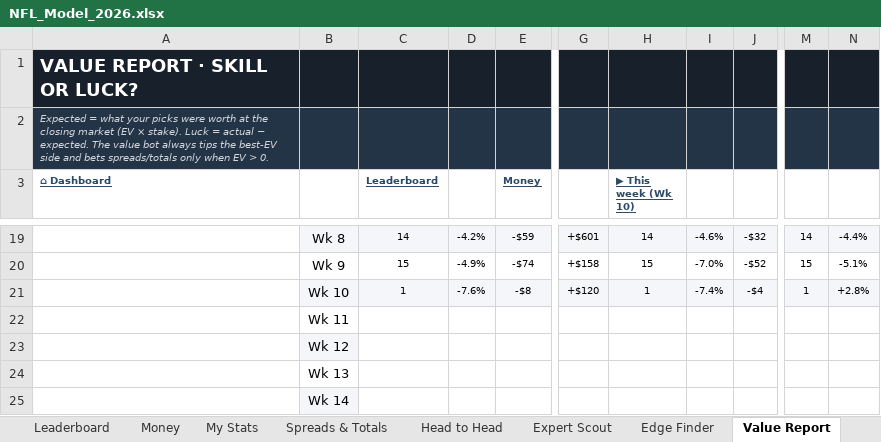
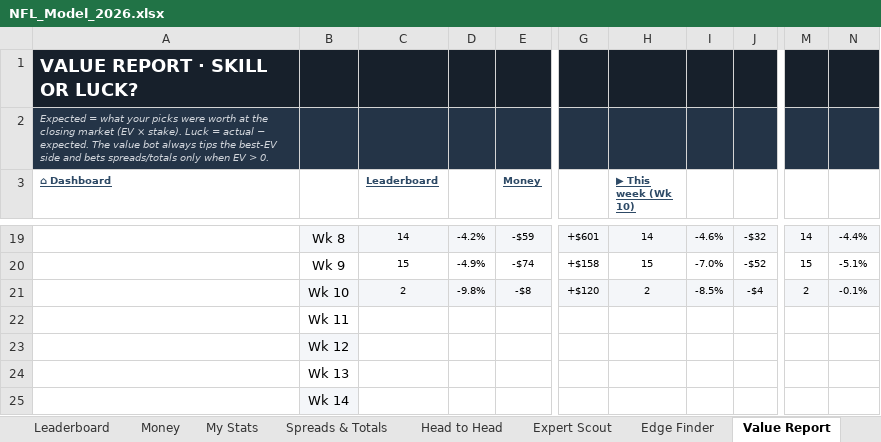
Before and after one commit to THOMASNOONAN155/tios-data, an Excel workbook: nfl-model/output/NFL_Model_2026.xlsx, sheet Value Report, drawn as a sheet; only a part is shown, gaps mark what is left out; values as stored, in another font and other column widths than the file's, no borders; charts and pictures and conditional formats not drawn; the diff names each change by its address in the sheet, - before the commit and + after, or states it on an @@ line.

```diff
--- a/nfl-model/output/NFL_Model_2026.xlsx (sheet Value Report)
+++ b/nfl-model/output/NFL_Model_2026.xlsx (sheet Value Report)
-C21 (Leaderboard): 1
+C21 (Leaderboard): 2
-D21: -7.6%
+D21: -9.8%
-H21 (▶ This week (Wk 10)): 1
+H21 (▶ This week (Wk 10)): 2
-I21: -7.4%
+I21: -8.5%
-M21: 1
+M21: 2
-N21: +2.8%
+N21: -0.1%
```
Also changed, not shown: sheet Expert Scout, sheet Edge Finder, sheet Leaderboard, sheet Head to Head, sheet Wk 10, sheet About, nfl-model/inputs/tipping_inputs.xlsx, 2 other files.
